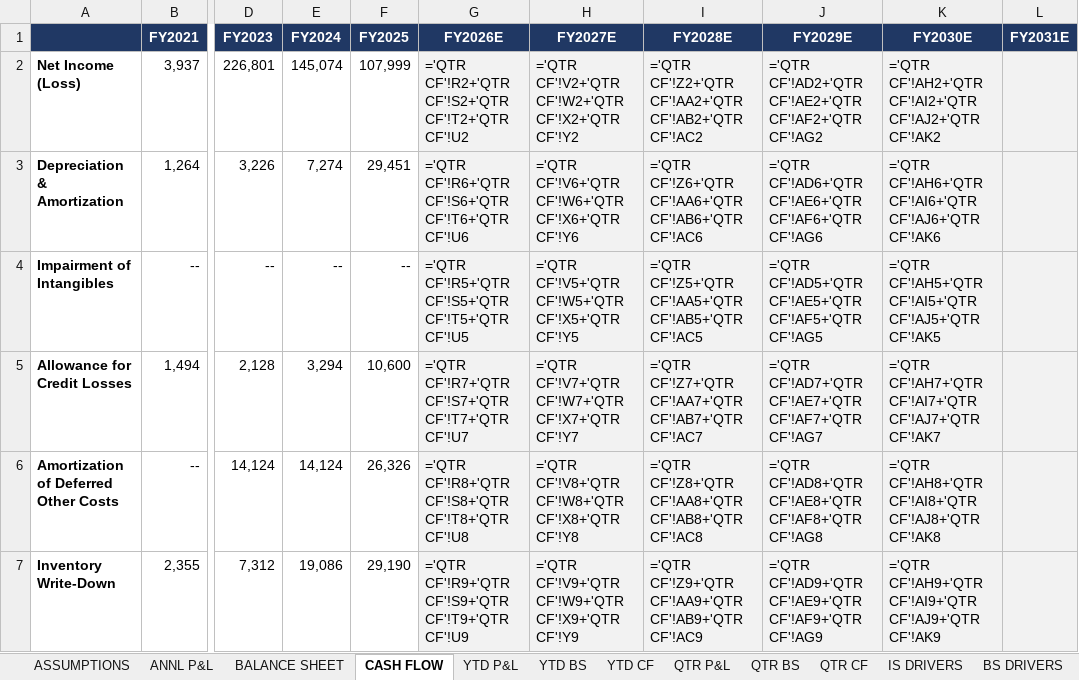
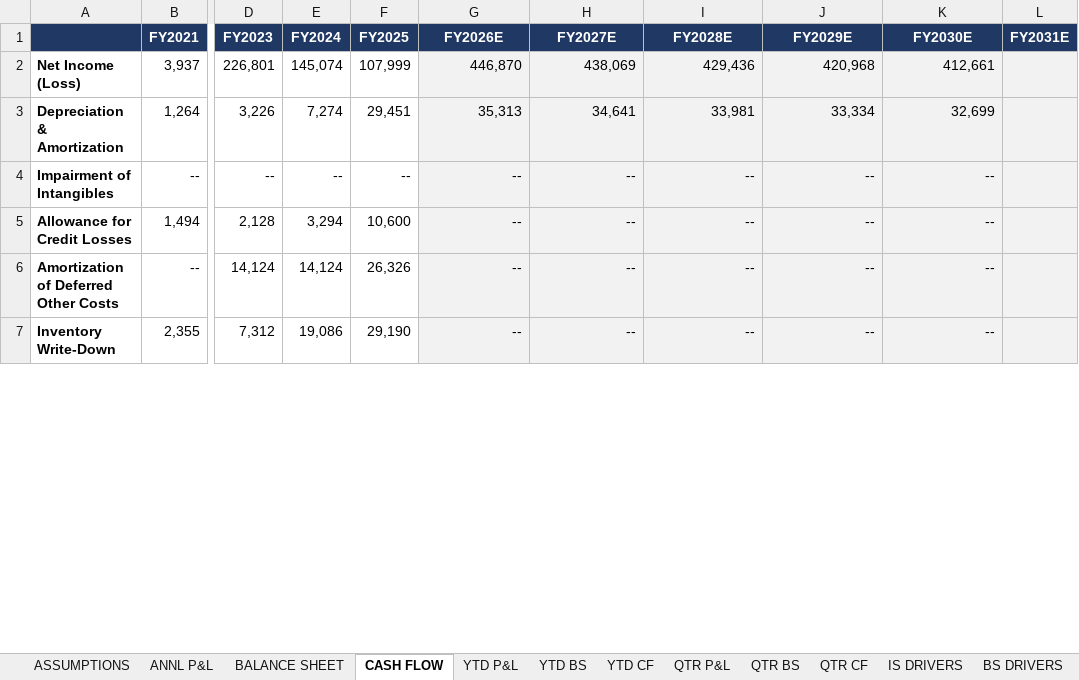
Before and after one commit to grodino12/grodino_brain, an Excel workbook: Knowledge/Model Outputs/CELH/CELH_model.xlsx, sheet CASH FLOW, drawn as a sheet; only a part is shown, gaps mark what is left out; values as stored, in another font and other column widths than the file's, no borders; formulas without a stored value are shown as written; the diff covers the shown part only; the diff names each change by its address in the sheet, - before the commit and + after, or states it on an @@ line.

```diff
--- a/Knowledge/Model Outputs/CELH/CELH_model.xlsx (sheet CASH FLOW)
+++ b/Knowledge/Model Outputs/CELH/CELH_model.xlsx (sheet CASH FLOW)
-G2 (FY2026E): ='QTR CF'!R2+'QTR CF'!S2+'QTR CF'!T2+'QTR CF'!U2
+G2 (FY2026E): 446,870
-H2 (FY2027E): ='QTR CF'!V2+'QTR CF'!W2+'QTR CF'!X2+'QTR CF'!Y2
+H2 (FY2027E): 438,069
-I2 (FY2028E): ='QTR CF'!Z2+'QTR CF'!AA2+'QTR CF'!AB2+'QTR CF'!AC2
+I2 (FY2028E): 429,436
-J2 (FY2029E): ='QTR CF'!AD2+'QTR CF'!AE2+'QTR CF'!AF2+'QTR CF'!AG2
+J2 (FY2029E): 420,968
-K2 (FY2030E): ='QTR CF'!AH2+'QTR CF'!AI2+'QTR CF'!AJ2+'QTR CF'!AK2
+K2 (FY2030E): 412,661
-G3 (FY2026E): ='QTR CF'!R6+'QTR CF'!S6+'QTR CF'!T6+'QTR CF'!U6
+G3 (FY2026E): 35,313
-H3 (FY2027E): ='QTR CF'!V6+'QTR CF'!W6+'QTR CF'!X6+'QTR CF'!Y6
+H3 (FY2027E): 34,641
-I3 (FY2028E): ='QTR CF'!Z6+'QTR CF'!AA6+'QTR CF'!AB6+'QTR CF'!AC6
+I3 (FY2028E): 33,981
-J3 (FY2029E): ='QTR CF'!AD6+'QTR CF'!AE6+'QTR CF'!AF6+'QTR CF'!AG6
+J3 (FY2029E): 33,334
-K3 (FY2030E): ='QTR CF'!AH6+'QTR CF'!AI6+'QTR CF'!AJ6+'QTR CF'!AK6
+K3 (FY2030E): 32,699
-G4 (FY2026E): ='QTR CF'!R5+'QTR CF'!S5+'QTR CF'!T5+'QTR CF'!U5
+G4 (FY2026E): --
-H4 (FY2027E): ='QTR CF'!V5+'QTR CF'!W5+'QTR CF'!X5+'QTR CF'!Y5
+H4 (FY2027E): --
-I4 (FY2028E): ='QTR CF'!Z5+'QTR CF'!AA5+'QTR CF'!AB5+'QTR CF'!AC5
+I4 (FY2028E): --
-J4 (FY2029E): ='QTR CF'!AD5+'QTR CF'!AE5+'QTR CF'!AF5+'QTR CF'!AG5
+J4 (FY2029E): --
-K4 (FY2030E): ='QTR CF'!AH5+'QTR CF'!AI5+'QTR CF'!AJ5+'QTR CF'!AK5
+K4 (FY2030E): --
-G5 (FY2026E): ='QTR CF'!R7+'QTR CF'!S7+'QTR CF'!T7+'QTR CF'!U7
+G5 (FY2026E): --
-H5 (FY2027E): ='QTR CF'!V7+'QTR CF'!W7+'QTR CF'!X7+'QTR CF'!Y7
+H5 (FY2027E): --
-I5 (FY2028E): ='QTR CF'!Z7+'QTR CF'!AA7+'QTR CF'!AB7+'QTR CF'!AC7
+I5 (FY2028E): --
-J5 (FY2029E): ='QTR CF'!AD7+'QTR CF'!AE7+'QTR CF'!AF7+'QTR CF'!AG7
+J5 (FY2029E): --
-K5 (FY2030E): ='QTR CF'!AH7+'QTR CF'!AI7+'QTR CF'!AJ7+'QTR CF'!AK7
+K5 (FY2030E): --
-G6 (FY2026E): ='QTR CF'!R8+'QTR CF'!S8+'QTR CF'!T8+'QTR CF'!U8
+G6 (FY2026E): --
-H6 (FY2027E): ='QTR CF'!V8+'QTR CF'!W8+'QTR CF'!X8+'QTR CF'!Y8
+H6 (FY2027E): --
-I6 (FY2028E): ='QTR CF'!Z8+'QTR CF'!AA8+'QTR CF'!AB8+'QTR CF'!AC8
+I6 (FY2028E): --
-J6 (FY2029E): ='QTR CF'!AD8+'QTR CF'!AE8+'QTR CF'!AF8+'QTR CF'!AG8
+J6 (FY2029E): --
-K6 (FY2030E): ='QTR CF'!AH8+'QTR CF'!AI8+'QTR CF'!AJ8+'QTR CF'!AK8
+K6 (FY2030E): --
-G7 (FY2026E): ='QTR CF'!R9+'QTR CF'!S9+'QTR CF'!T9+'QTR CF'!U9
+G7 (FY2026E): --
-H7 (FY2027E): ='QTR CF'!V9+'QTR CF'!W9+'QTR CF'!X9+'QTR CF'!Y9
+H7 (FY2027E): --
-I7 (FY2028E): ='QTR CF'!Z9+'QTR CF'!AA9+'QTR CF'!AB9+'QTR CF'!AC9
+I7 (FY2028E): --
-J7 (FY2029E): ='QTR CF'!AD9+'QTR CF'!AE9+'QTR CF'!AF9+'QTR CF'!AG9
+J7 (FY2029E): --
-K7 (FY2030E): ='QTR CF'!AH9+'QTR CF'!AI9+'QTR CF'!AJ9+'QTR CF'!AK9
+K7 (FY2030E): --
```
Also changed, not shown: 234 edited cells elsewhere in this sheet, sheet QTR CF, sheet QTR BS, sheet BS DRIVERS, sheet CF DRIVERS, sheet QTR P&L, sheet IS DRIVERS, 5 more sheets, formulas that keep their value, Knowledge/Model Outputs/MNST/MNST_model.xlsx, Knowledge/Model Outputs/PEP/PEP_model.xlsx, 4 other files.
